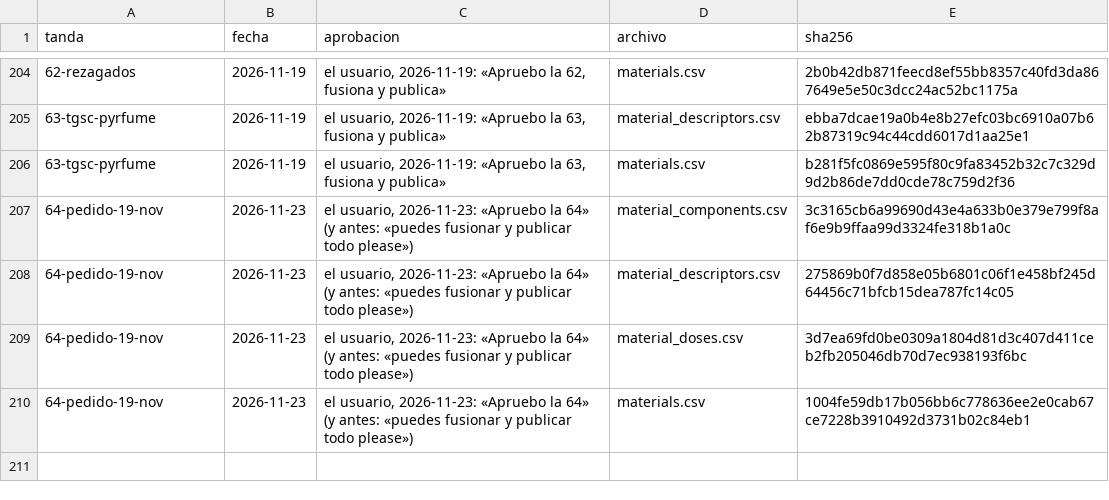
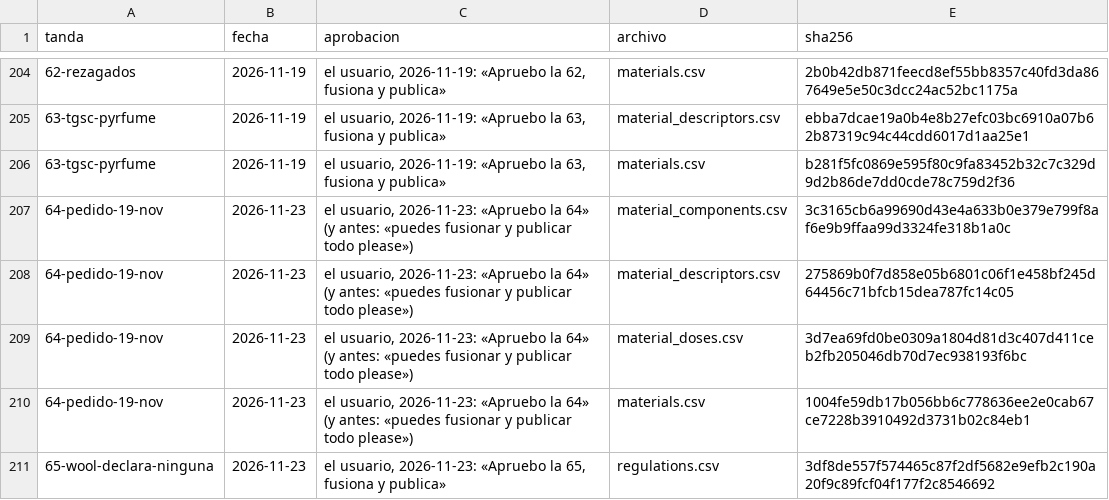
Before and after one commit to smortenax/perfumeria-app, a CSV file: migracion-v3/tandas/aprobadas.csv, drawn as a sheet; only a part is shown, gaps mark what is left out; the diff names each change by its address in the sheet, - before the commit and + after, or states it on an @@ line.

```diff
--- a/migracion-v3/tandas/aprobadas.csv
+++ b/migracion-v3/tandas/aprobadas.csv
+row 211: 65-wool-declara-ninguna | 2026-11-23 | el usuario, 2026-11-23: «Apruebo la 65, fusiona y publica» | regulations.csv | 3df8de557f574465c87f2df5682e9efb2c190a20f9c89fcf04f177f2c8546692
```
Also changed, not shown: v3/datos/tandas.csv, 3 other files.
